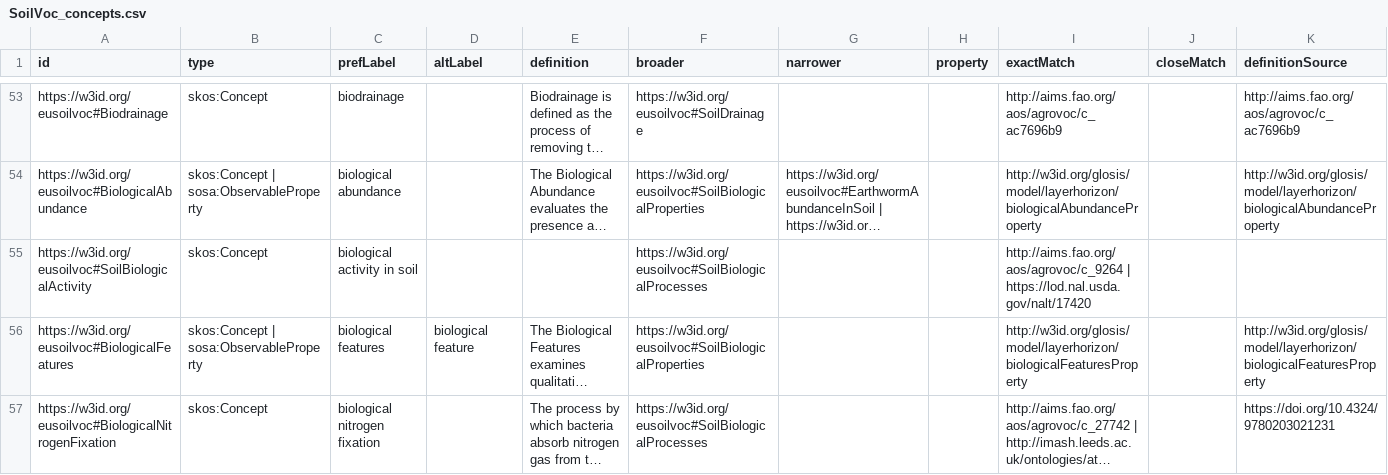
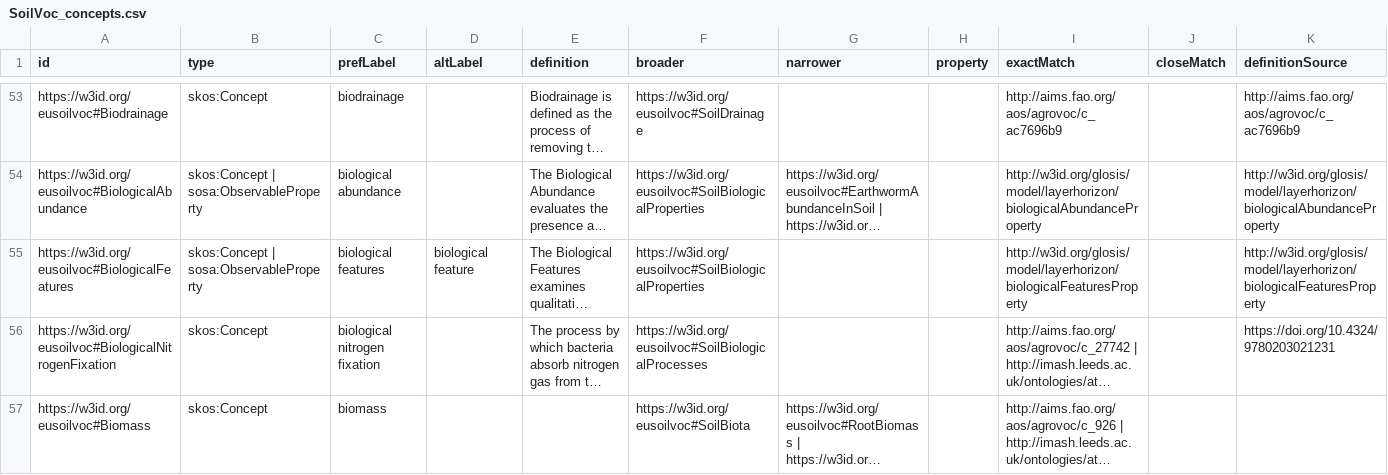
Before and after one commit to soilwise-he/soil-vocabs, a CSV file: SoilVoc_concepts.csv, drawn as a sheet; only a part is shown, gaps mark what is left out; the shorter side is filled out with more unchanged rows; long unchanged cells end in …; removed rows and columns are numbered as before the commit, all else as after; rows hold the shown columns only; the diff covers the shown part only; the diff names each change by its address in the sheet, - before the commit and + after, or states it on an @@ line.

Commit message:
top concepts "soil ..." under soil

```diff
--- a/SoilVoc_concepts.csv
+++ b/SoilVoc_concepts.csv
-row 55: https://w3id.org/eusoilvoc#SoilBiologicalActivity | skos:Concept | biological activity in soil |  |  | https://w3id.org/eusoilvoc#SoilBiologicalProcesses |  |  | http://aims.fao.org/aos/agrovoc/c_9264 | https://lod.nal.usda.gov/nalt/17420
```
Also changed, not shown: 5 added rows, 4 removed rows and 21 edited cells elsewhere in this file, 10 other files.
